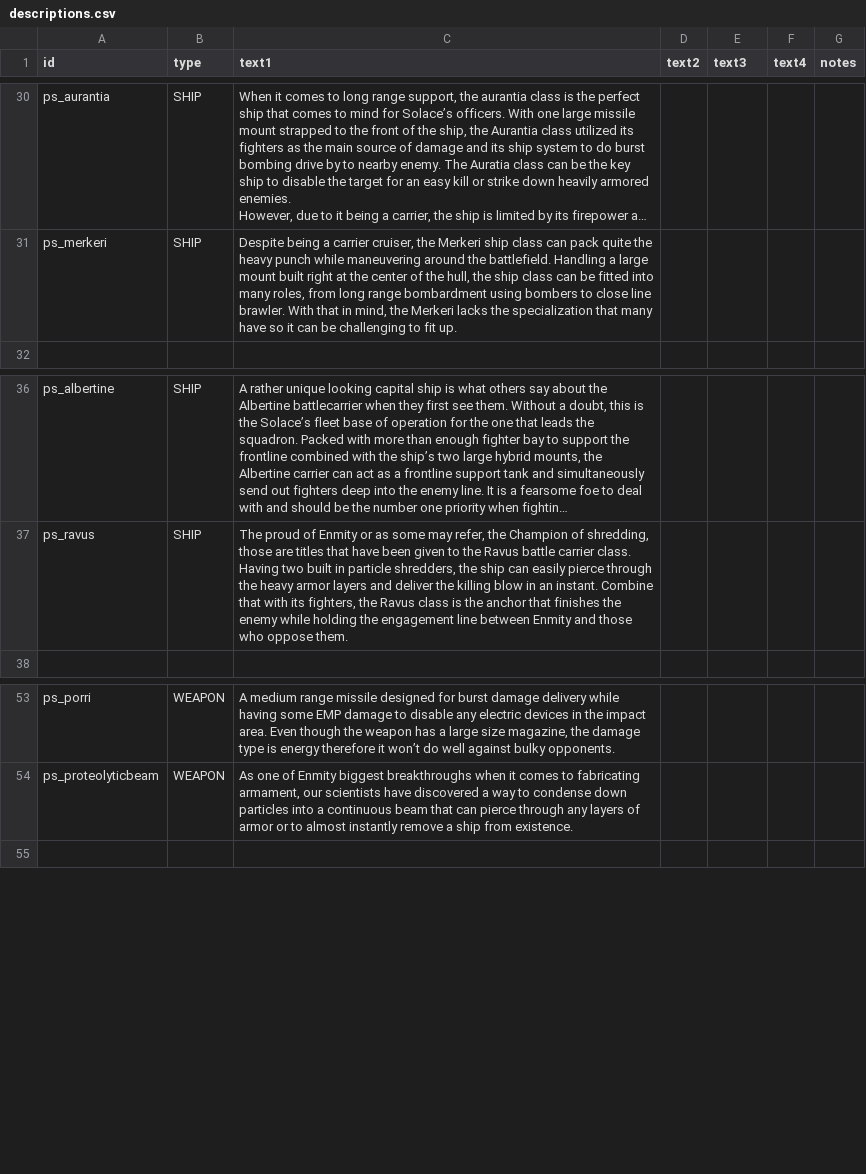
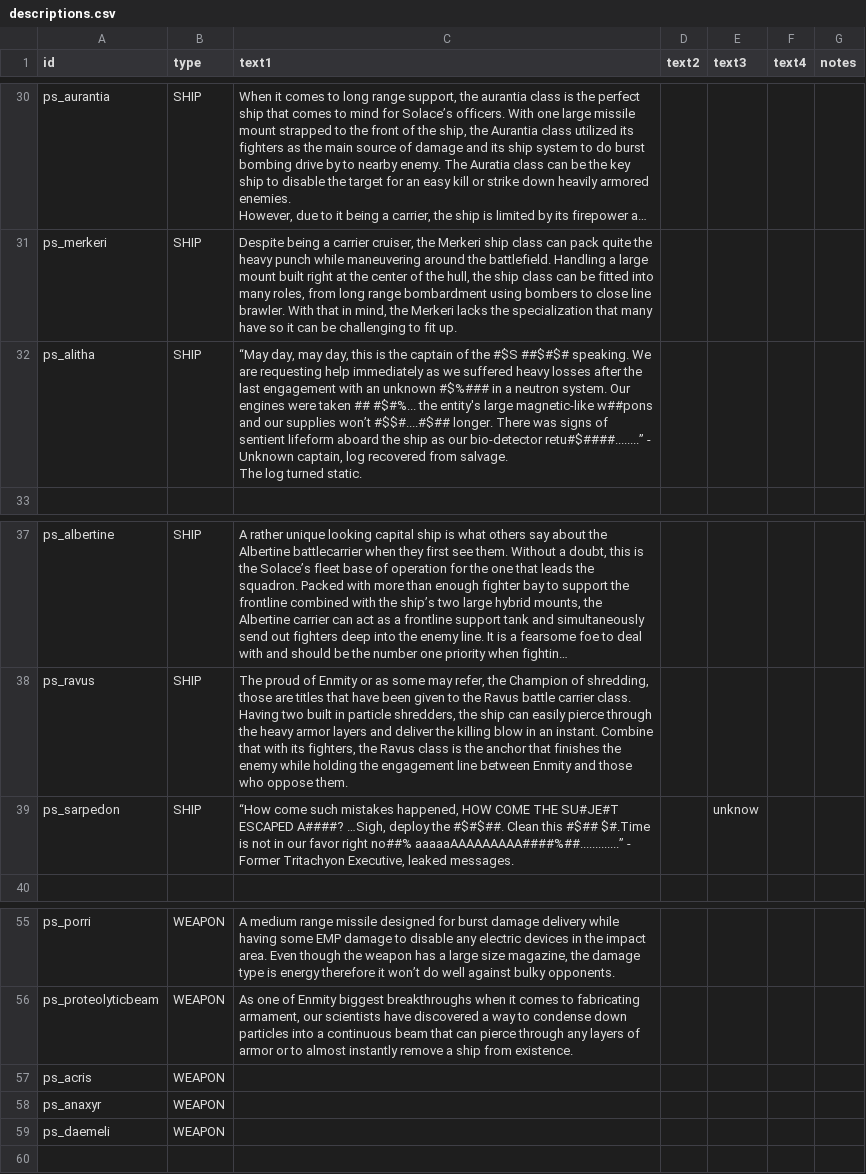
Before and after one commit to CosmicFishi/Project-Solace, a CSV file: data/strings/descriptions.csv, drawn as a sheet; only a part is shown, gaps mark what is left out; long unchanged cells end in …; ↵ is a line break in a cell; the diff names each change by its address in the sheet, - before the commit and + after, or states it on an @@ line.

Commit message:
More changes, fix description, vagrant seer can now spawn as salvage relic and as encounter

```diff
--- a/data/strings/descriptions.csv
+++ b/data/strings/descriptions.csv
+row 32: ps_alitha | SHIP | “May day, may day, this is the captain of the #$S ##$#$# speaking. We are requesting help immediately as we suffered heavy losses after the last engagement with an unknown #$%### in a neutron system. Our engines were taken ## #$#%... the entity's large magnetic-like w##pons and our supplies won’t #$$#....#$## longer. There was signs of sentient lifeform aboard the ship as our bio-detector retu#$####........” - Unknown captain, log recovered from salvage. ↵ The log turned static.
+row 39: ps_sarpedon | SHIP | “How come such mistakes happened, HOW COME THE SU#JE#T ESCAPED A####? …Sigh, deploy the #$#$##. Clean this #$## $#.Time is not in our favor right no##% aaaaaAAAAAAAAA####%##.............” - Former Tritachyon Executive, leaked messages. |  | unknow
+row 57: ps_acris | WEAPON
+row 58: ps_anaxyr | WEAPON
+row 59: ps_daemeli | WEAPON
```
Also changed, not shown: data/hulls/ship_data.csv, 11 other files.
